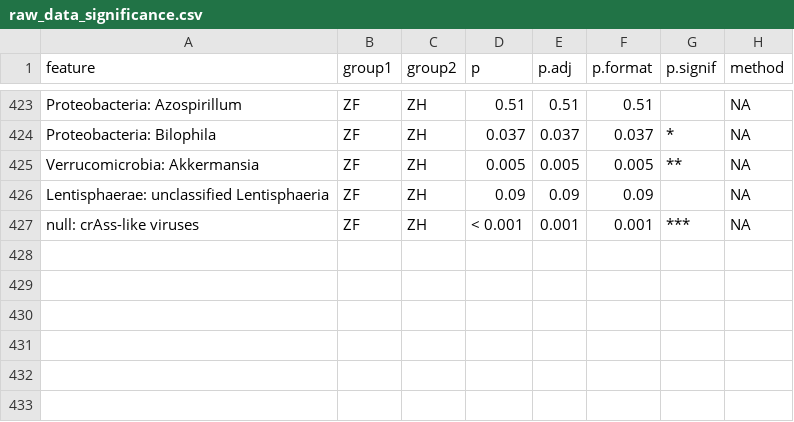
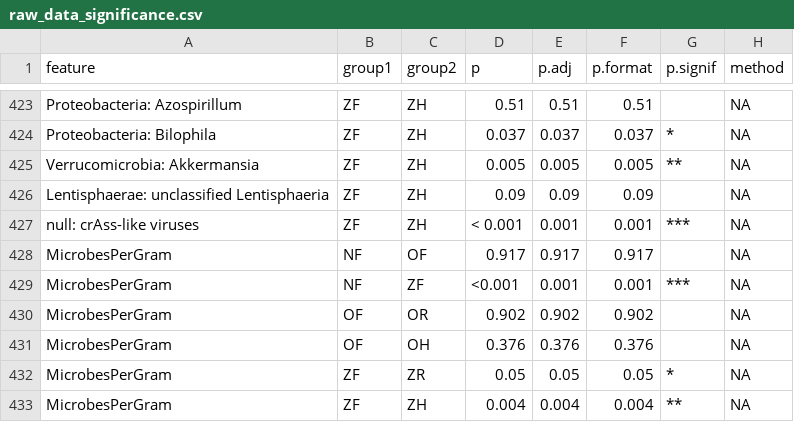
Before and after one commit to bhattlab/Benchmarking, a CSV file: QSU_Data/raw_data_significance.csv, drawn as a sheet; only a part is shown, gaps mark what is left out; the diff names each change by its address in the sheet, - before the commit and + after, or states it on an @@ line.

```diff
--- a/QSU_Data/raw_data_significance.csv
+++ b/QSU_Data/raw_data_significance.csv
+row 428: MicrobesPerGram | NF | OF | 0.917 | 0.917 | 0.917 |  | NA
+row 429: MicrobesPerGram | NF | ZF | <0.001 | 0.001 | 0.001 | *** | NA
+row 430: MicrobesPerGram | OF | OR | 0.902 | 0.902 | 0.902 |  | NA
+row 431: MicrobesPerGram | OF | OH | 0.376 | 0.376 | 0.376 |  | NA
+row 432: MicrobesPerGram | ZF | ZR | 0.05 | 0.05 | 0.05 | * | NA
+row 433: MicrobesPerGram | ZF | ZH | 0.004 | 0.004 | 0.004 | ** | NA
```
Also changed, not shown: QSU_Data/raw_data_all.csv, QSU_Data/raw_data_significance_braycurtis.csv, 7 other files.
